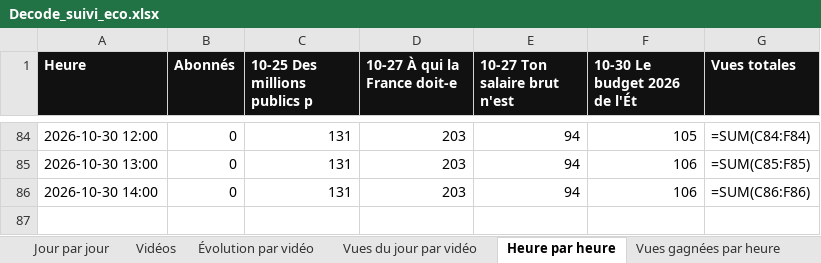
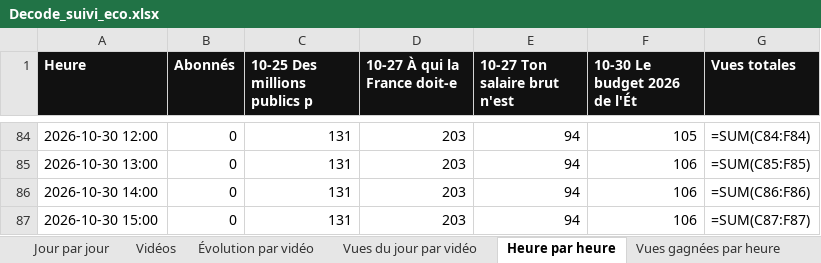
Before and after one commit to StudioDecodeDiffusion/reels-factory, an Excel workbook: suivi/Decode_suivi_eco.xlsx, sheet Heure par heure, drawn as a sheet; only a part is shown, gaps mark what is left out; values as stored, in another font and other column widths than the file's, no borders; formulas without a stored value are shown as written; charts and pictures not drawn; the diff names each change by its address in the sheet, - before the commit and + after, or states it on an @@ line.

```diff
--- a/suivi/Decode_suivi_eco.xlsx (sheet Heure par heure)
+++ b/suivi/Decode_suivi_eco.xlsx (sheet Heure par heure)
+row 87: 2026-10-30 15:00 | 0 | 131 | 203 | 94 | 106 | =SUM(C87:F87)
```
Also changed, not shown: sheet Vues gagnées par heure, charts or pictures, suivi/Decode_suivi_actu.xlsx, suivi/Decode_suivi_qhse.xlsx, 7 other files.
